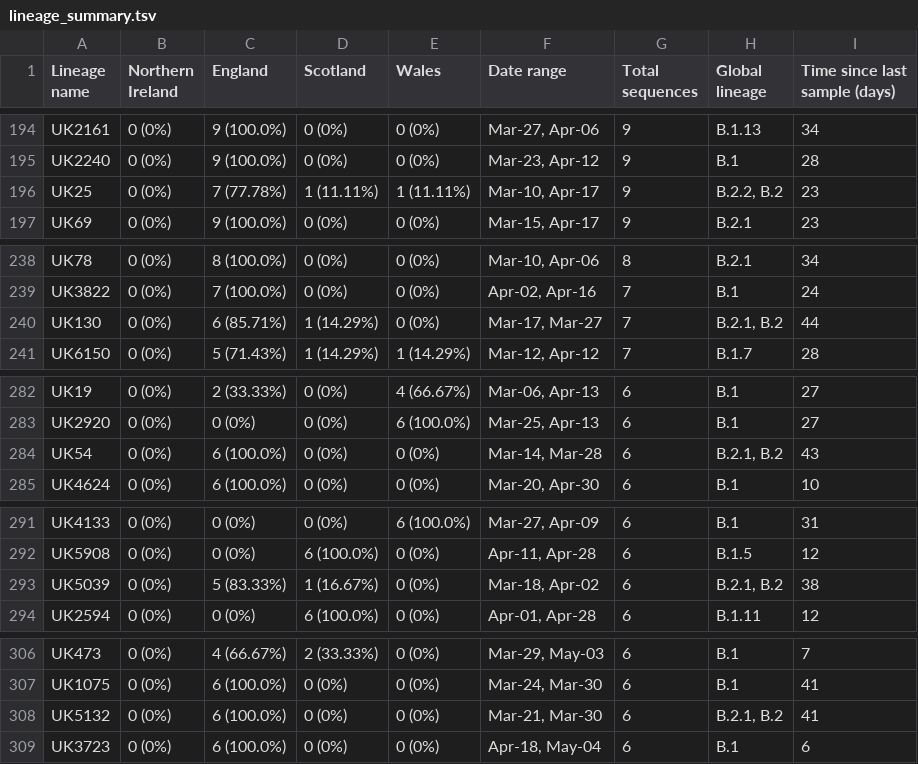
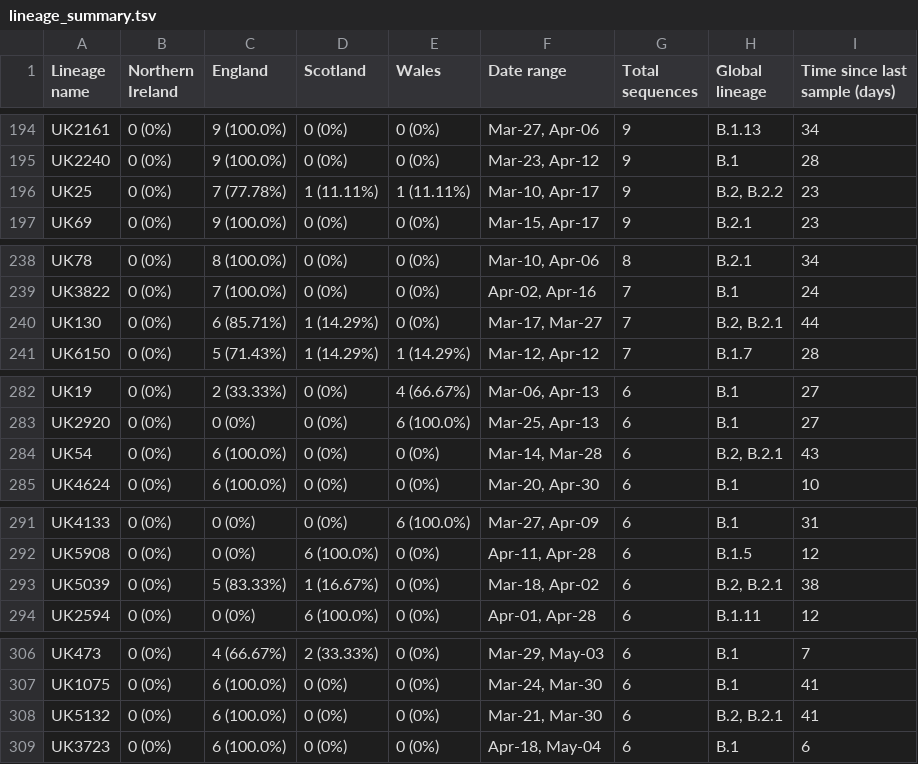
Before and after one commit to COG-UK/phylo-reports, a TSV file: UK_full_report/results/2020-05-15/report_files/summary_files_2020-05-15/lineage_summary.tsv, drawn as a sheet; only a part is shown, gaps mark what is left out; the diff covers the shown part only.

```diff
--- a/UK_full_report/results/2020-05-15/report_files/summary_files_2020-05-15/lineage_summary.tsv
+++ b/UK_full_report/results/2020-05-15/report_files/summary_files_2020-05-15/lineage_summary.tsv
@@ -195,3 +195,3 @@ UK2161	0 (0%)	9 (100.0%)	0 (0%)	0 (0%)	Mar-27, Apr-06	9	B.1.13	34
 UK2240	0 (0%)	9 (100.0%)	0 (0%)	0 (0%)	Mar-23, Apr-12	9	B.1	28
-UK25	0 (0%)	7 (77.78%)	1 (11.11%)	1 (11.11%)	Mar-10, Apr-17	9	B.2.2, B.2	23
+UK25	0 (0%)	7 (77.78%)	1 (11.11%)	1 (11.11%)	Mar-10, Apr-17	9	B.2, B.2.2	23
 UK69	0 (0%)	9 (100.0%)	0 (0%)	0 (0%)	Mar-15, Apr-17	9	B.2.1	23
@@ -239,3 +239,3 @@ UK78	0 (0%)	8 (100.0%)	0 (0%)	0 (0%)	Mar-10, Apr-06	8	B.2.1	34
 UK3822	0 (0%)	7 (100.0%)	0 (0%)	0 (0%)	Apr-02, Apr-16	7	B.1	24
-UK130	0 (0%)	6 (85.71%)	1 (14.29%)	0 (0%)	Mar-17, Mar-27	7	B.2.1, B.2	44
+UK130	0 (0%)	6 (85.71%)	1 (14.29%)	0 (0%)	Mar-17, Mar-27	7	B.2, B.2.1	44
 UK6150	0 (0%)	5 (71.43%)	1 (14.29%)	1 (14.29%)	Mar-12, Apr-12	7	B.1.7	28
@@ -283,3 +283,3 @@ UK19	0 (0%)	2 (33.33%)	0 (0%)	4 (66.67%)	Mar-06, Apr-13	6	B.1	27
 UK2920	0 (0%)	0 (0%)	0 (0%)	6 (100.0%)	Mar-25, Apr-13	6	B.1	27
-UK54	0 (0%)	6 (100.0%)	0 (0%)	0 (0%)	Mar-14, Mar-28	6	B.2.1, B.2	43
+UK54	0 (0%)	6 (100.0%)	0 (0%)	0 (0%)	Mar-14, Mar-28	6	B.2, B.2.1	43
 UK4624	0 (0%)	6 (100.0%)	0 (0%)	0 (0%)	Mar-20, Apr-30	6	B.1	10
@@ -292,3 +292,3 @@ UK4133	0 (0%)	0 (0%)	0 (0%)	6 (100.0%)	Mar-27, Apr-09	6	B.1	31
 UK5908	0 (0%)	0 (0%)	6 (100.0%)	0 (0%)	Apr-11, Apr-28	6	B.1.5	12
-UK5039	0 (0%)	5 (83.33%)	1 (16.67%)	0 (0%)	Mar-18, Apr-02	6	B.2.1, B.2	38
+UK5039	0 (0%)	5 (83.33%)	1 (16.67%)	0 (0%)	Mar-18, Apr-02	6	B.2, B.2.1	38
 UK2594	0 (0%)	0 (0%)	6 (100.0%)	0 (0%)	Apr-01, Apr-28	6	B.1.11	12
@@ -307,3 +307,3 @@ UK473	0 (0%)	4 (66.67%)	2 (33.33%)	0 (0%)	Mar-29, May-03	6	B.1	7
 UK1075	0 (0%)	6 (100.0%)	0 (0%)	0 (0%)	Mar-24, Mar-30	6	B.1	41
-UK5132	0 (0%)	6 (100.0%)	0 (0%)	0 (0%)	Mar-21, Mar-30	6	B.2.1, B.2	41
+UK5132	0 (0%)	6 (100.0%)	0 (0%)	0 (0%)	Mar-21, Mar-30	6	B.2, B.2.1	41
 UK3723	0 (0%)	6 (100.0%)	0 (0%)	0 (0%)	Apr-18, May-04	6	B.1	6
```
Also changed, not shown: 6 edited cells elsewhere in this file, 6 other files.
